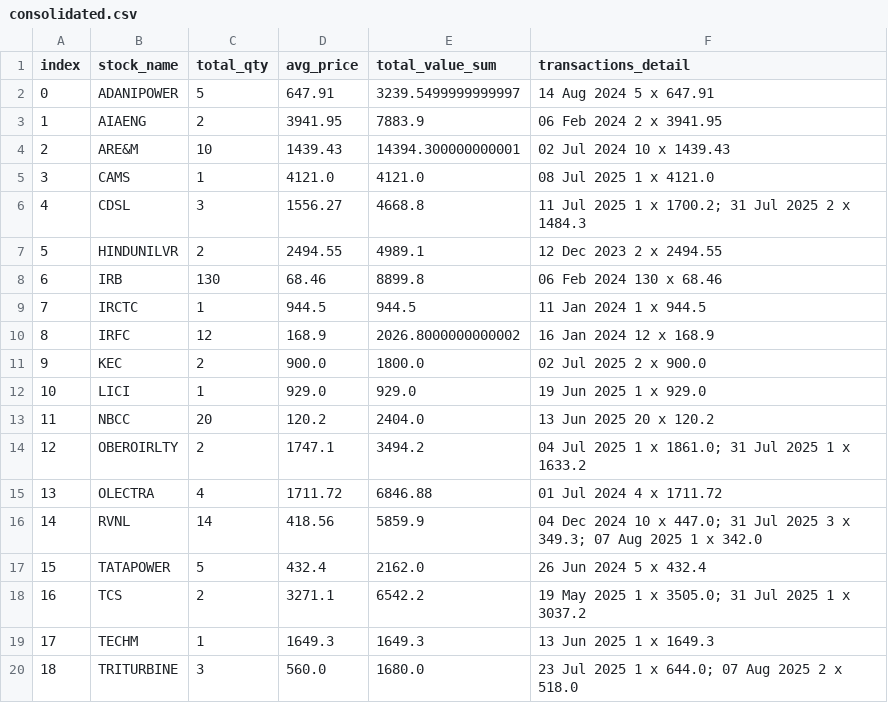
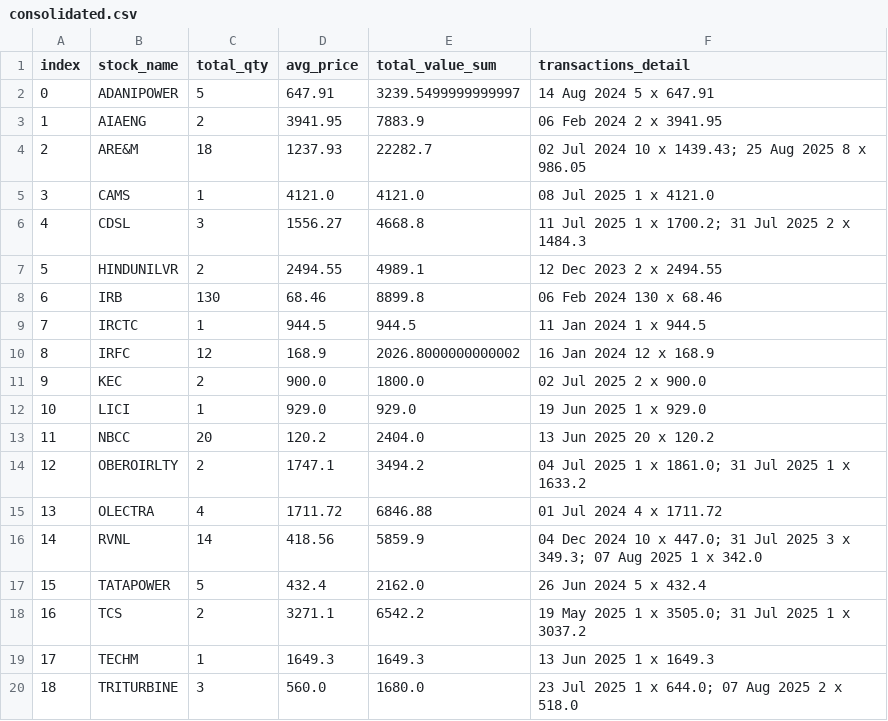
Before and after one commit to monty3108/EMA_Signals, a CSV file: consolidated.csv, drawn as a sheet.

```diff
--- a/consolidated.csv
+++ b/consolidated.csv
@@ -3,3 +3,3 @@ index,stock_name,total_qty,avg_price,total_value_sum,transactions_detail
 1,AIAENG,2,3941.95,7883.9,06 Feb 2024 2 x 3941.95
-2,ARE&M,10,1439.43,14394.300000000001,02 Jul 2024 10 x 1439.43
+2,ARE&M,18,1237.93,22282.7,02 Jul 2024 10 x 1439.43; 25 Aug 2025 8 x 986.05
 3,CAMS,1,4121.0,4121.0,08 Jul 2025 1 x 4121.0
```
Also changed, not shown: positions.csv, 3 other files.
